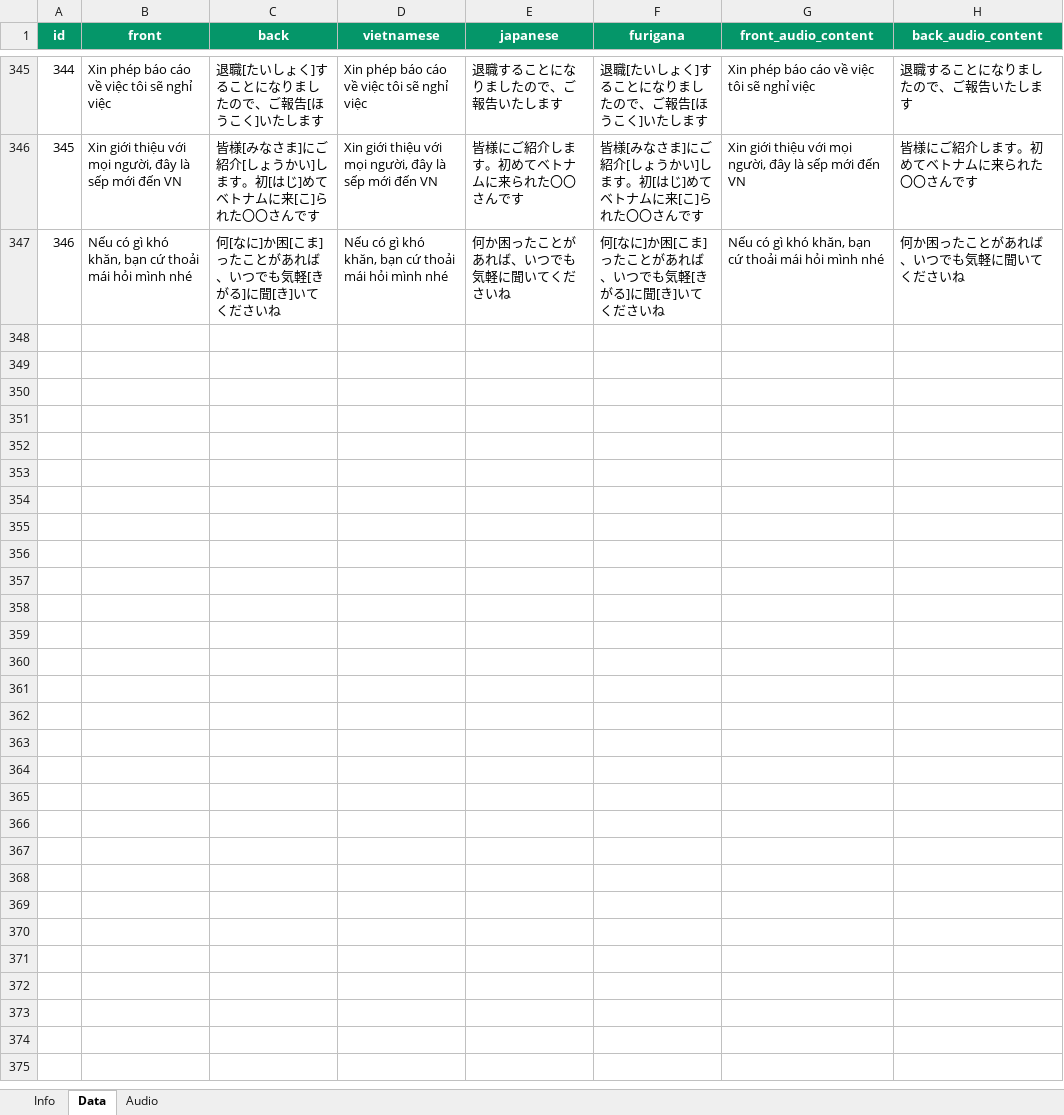
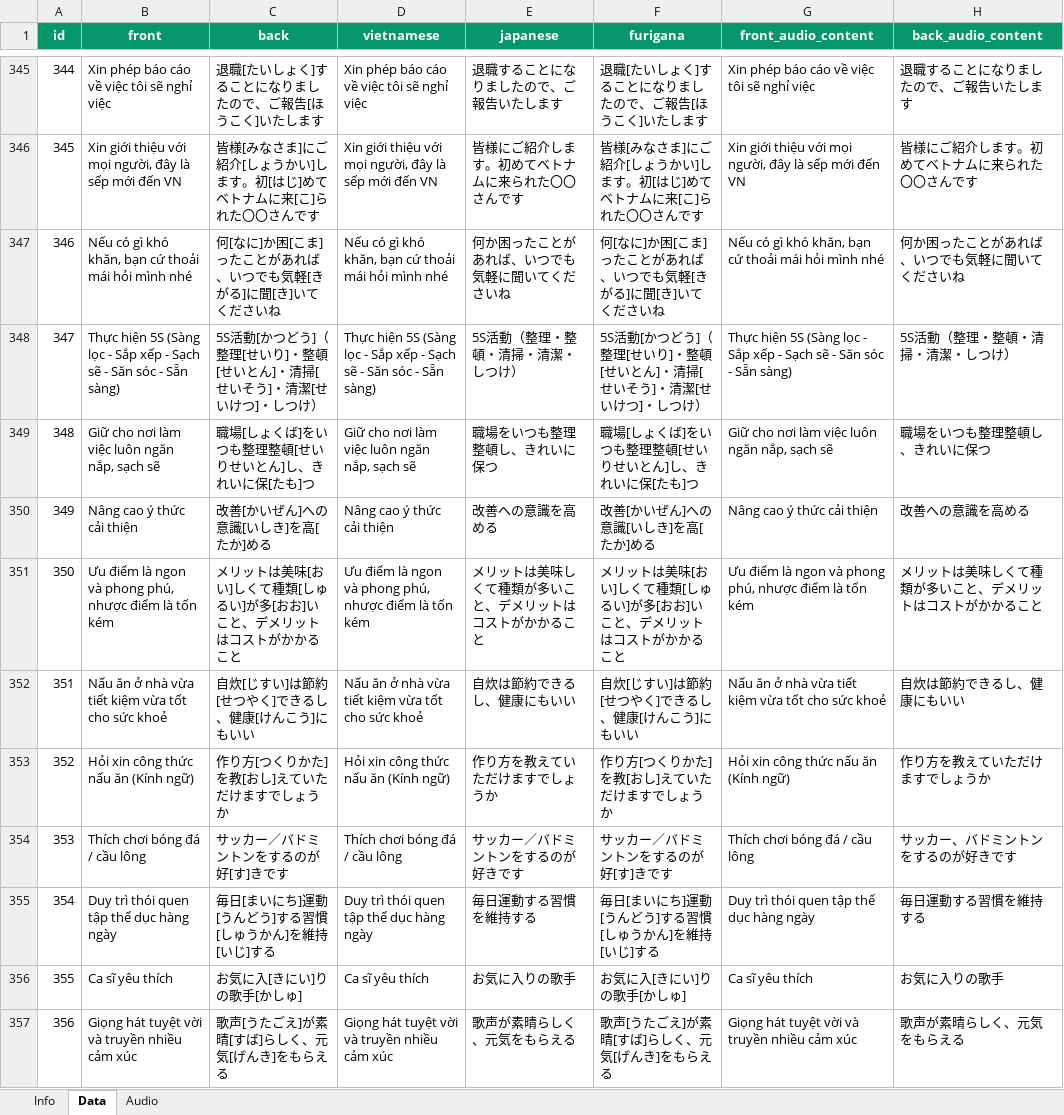
Before and after one commit to thanhnt94/vocaburn, an Excel workbook: templates/Cum_Tu_JSST.xlsx, sheet Data, drawn as a sheet; only a part is shown, gaps mark what is left out; values as stored, in another font and other column widths than the file's, no borders; the diff covers the shown part only; the diff names each change by its address in the sheet, - before the commit and + after, or states it on an @@ line.

Commit message:
feat(template): update Cum Tu JSST with 43 additional 5S/PDCA phrases (total 389)

```diff
--- a/templates/Cum_Tu_JSST.xlsx (sheet Data)
+++ b/templates/Cum_Tu_JSST.xlsx (sheet Data)
+row 348: 347 | Thực hiện 5S (Sàng lọc - Sắp xếp - Sạch sẽ - Săn sóc - Sẵn sàng) | 5S活動[かつどう]（整理[せいり]・整頓[せいとん]・清掃[せいそう]・清潔[せいけつ]・しつけ） | Thực hiện 5S (Sàng lọc - Sắp xếp - Sạch sẽ - Săn sóc - Sẵn sàng) | 5S活動（整理・整頓・清掃・清潔・しつけ） | 5S活動[かつどう]（整理[せいり]・整頓[せいとん]・清掃[せいそう]・清潔[せいけつ]・しつけ） | Thực hiện 5S (Sàng lọc - Sắp xếp - Sạch sẽ - Săn sóc - Sẵn sàng) | 5S活動（整理・整頓・清掃・清潔・しつけ）
+row 349: 348 | Giữ cho nơi làm việc luôn ngăn nắp, sạch sẽ | 職場[しょくば]をいつも整理整頓[せいりせいとん]し、きれいに保[たも]つ | Giữ cho nơi làm việc luôn ngăn nắp, sạch sẽ | 職場をいつも整理整頓し、きれいに保つ | 職場[しょくば]をいつも整理整頓[せいりせいとん]し、きれいに保[たも]つ | Giữ cho nơi làm việc luôn ngăn nắp, sạch sẽ | 職場をいつも整理整頓し、きれいに保つ
+row 350: 349 | Nâng cao ý thức cải thiện | 改善[かいぜん]への意識[いしき]を高[たか]める | Nâng cao ý thức cải thiện | 改善への意識を高める | 改善[かいぜん]への意識[いしき]を高[たか]める | Nâng cao ý thức cải thiện | 改善への意識を高める
+row 351: 350 | Ưu điểm là ngon và phong phú, nhược điểm là tốn kém | メリットは美味[おい]しくて種類[しゅるい]が多[おお]いこと、デメリットはコストがかかること | Ưu điểm là ngon và phong phú, nhược điểm là tốn kém | メリットは美味しくて種類が多いこと、デメリットはコストがかかること | メリットは美味[おい]しくて種類[しゅるい]が多[おお]いこと、デメリットはコストがかかること | Ưu điểm là ngon và phong phú, nhược điểm là tốn kém | メリットは美味しくて種類が多いこと、デメリットはコストがかかること
+row 352: 351 | Nấu ăn ở nhà vừa tiết kiệm vừa tốt cho sức khoẻ | 自炊[じすい]は節約[せつやく]できるし、健康[けんこう]にもいい | Nấu ăn ở nhà vừa tiết kiệm vừa tốt cho sức khoẻ | 自炊は節約できるし、健康にもいい | 自炊[じすい]は節約[せつやく]できるし、健康[けんこう]にもいい | Nấu ăn ở nhà vừa tiết kiệm vừa tốt cho sức khoẻ | 自炊は節約できるし、健康にもいい
+row 353: 352 | Hỏi xin công thức nấu ăn (Kính ngữ) | 作り方[つくりかた]を教[おし]えていただけますでしょうか | Hỏi xin công thức nấu ăn (Kính ngữ) | 作り方を教えていただけますでしょうか | 作り方[つくりかた]を教[おし]えていただけますでしょうか | Hỏi xin công thức nấu ăn (Kính ngữ) | 作り方を教えていただけますでしょうか
+row 354: 353 | Thích chơi bóng đá / cầu lông | サッカー／バドミントンをするのが好[す]きです | Thích chơi bóng đá / cầu lông | サッカー／バドミントンをするのが好きです | サッカー／バドミントンをするのが好[す]きです | Thích chơi bóng đá / cầu lông | サッカー、バドミントンをするのが好きです
+row 355: 354 | Duy trì thói quen tập thể dục hàng ngày | 毎日[まいにち]運動[うんどう]する習慣[しゅうかん]を維持[いじ]する | Duy trì thói quen tập thể dục hàng ngày | 毎日運動する習慣を維持する | 毎日[まいにち]運動[うんどう]する習慣[しゅうかん]を維持[いじ]する | Duy trì thói quen tập thể dục hàng ngày | 毎日運動する習慣を維持する
+row 356: 355 | Ca sĩ yêu thích | お気に入[きにい]りの歌手[かしゅ] | Ca sĩ yêu thích | お気に入りの歌手 | お気に入[きにい]りの歌手[かしゅ] | Ca sĩ yêu thích | お気に入りの歌手
+row 357: 356 | Giọng hát tuyệt vời và truyền nhiều cảm xúc | 歌声[うたごえ]が素晴[すば]らしく、元気[げんき]をもらえる | Giọng hát tuyệt vời và truyền nhiều cảm xúc | 歌声が素晴らしく、元気をもらえる | 歌声[うたごえ]が素晴[すば]らしく、元気[げんき]をもらえる | Giọng hát tuyệt vời và truyền nhiều cảm xúc | 歌声が素晴らしく、元気をもらえる
```
Also changed, not shown: 33 added rows elsewhere in this sheet, sheet Info.
